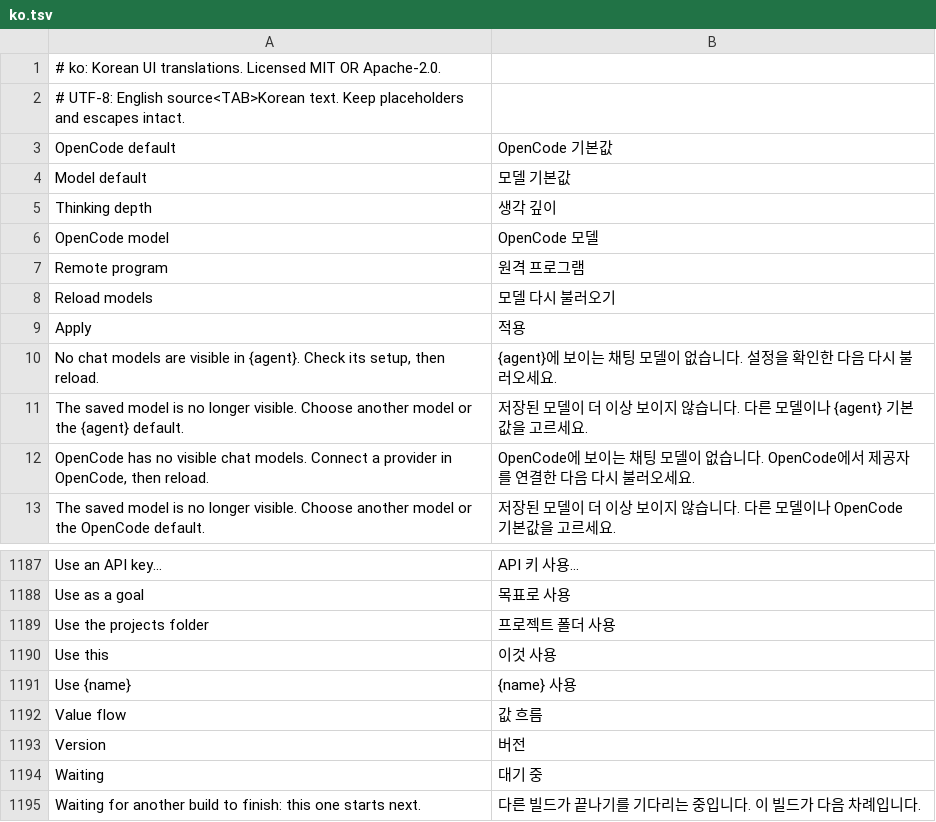
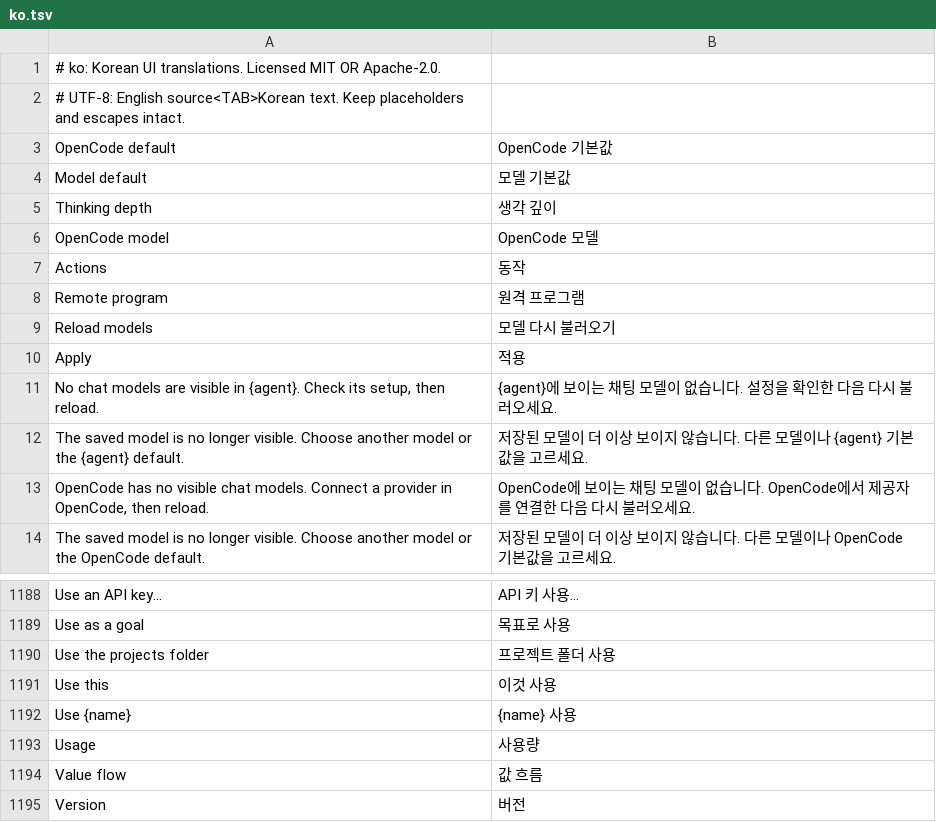
Before and after one commit to SeuPut0705/omca, a TSV file: crates/ui-egui/src/i18n/ko.tsv, drawn as a sheet; only a part is shown, gaps mark what is left out; the shorter side is filled out with more unchanged rows.

```diff
--- a/crates/ui-egui/src/i18n/ko.tsv
+++ b/crates/ui-egui/src/i18n/ko.tsv
@@ -6,2 +6,3 @@ Thinking depth	생각 깊이
 OpenCode model	OpenCode 모델
+Actions	동작
 Remote program	원격 프로그램
@@ -1191,2 +1192,3 @@ Use this	이것 사용
 Use {name}	{name} 사용
+Usage	사용량
 Value flow	값 흐름
```
Also changed, not shown: 26 other files.
